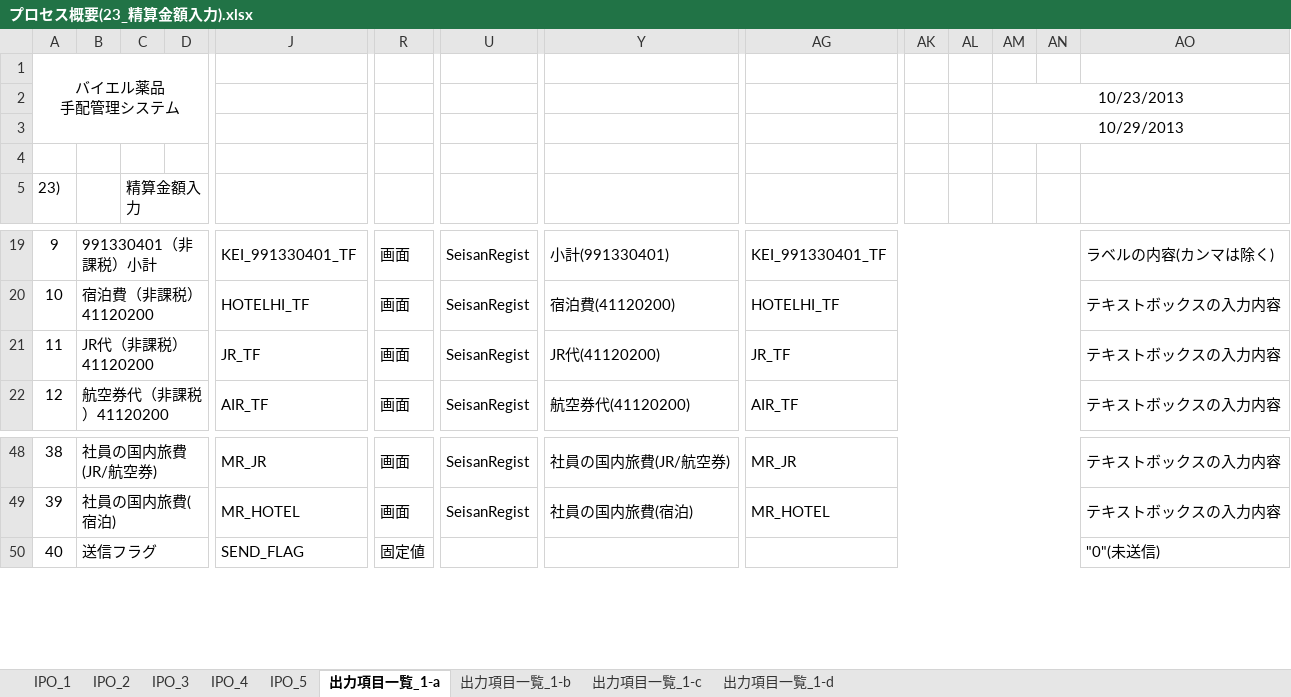
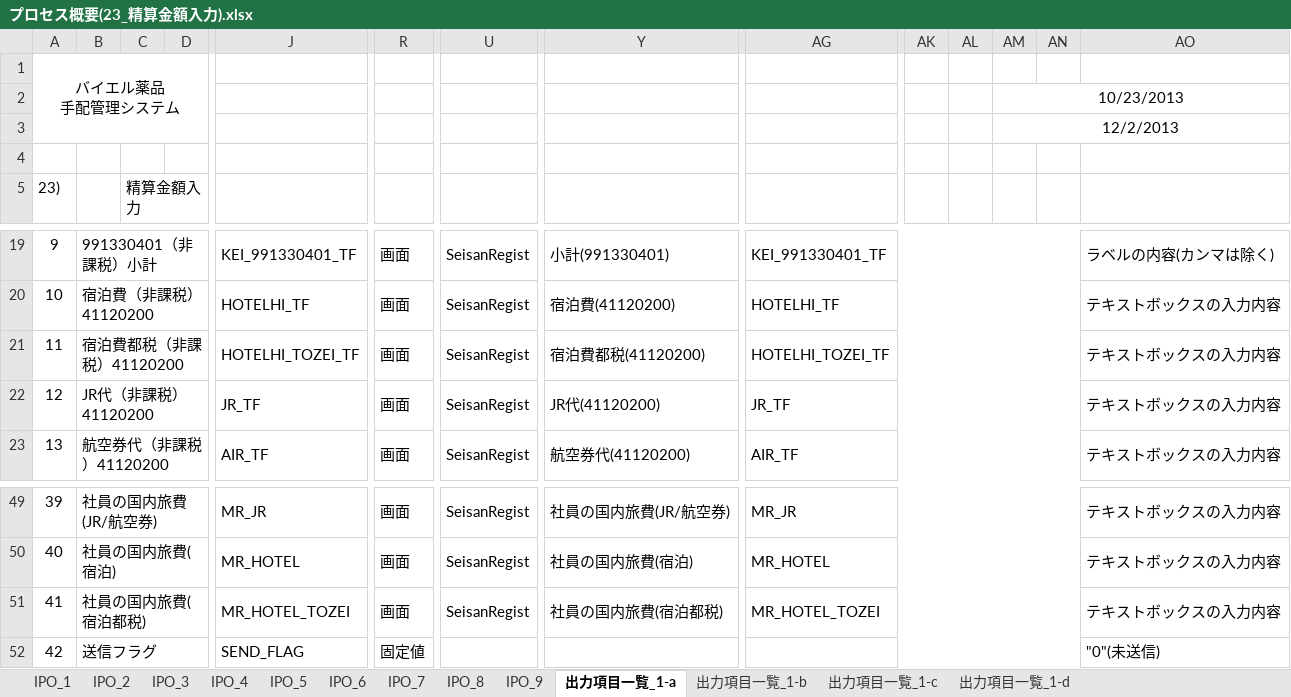
Before and after one commit to MakoYamada/pj_monolith, an Excel workbook: 20 開発資料/03.詳細設計/プロセス概要(23_精算金額入力).xlsx, sheet 出力項目一覧_1-a, drawn as a sheet; only a part is shown, gaps mark what is left out; values as stored, in another font and other column widths than the file's, no borders; addresses are those after the commit; rows hold the shown columns only; the diff names each change by its address in the sheet, - before the commit and + after, or states it on an @@ line.

```diff
--- a/20 開発資料/03.詳細設計/プロセス概要(23_精算金額入力).xlsx (sheet 出力項目一覧_1-a)
+++ b/20 開発資料/03.詳細設計/プロセス概要(23_精算金額入力).xlsx (sheet 出力項目一覧_1-a)
+sheet tab: IPO_6
+sheet tab: IPO_7
+sheet tab: IPO_8
+sheet tab: IPO_9
-AM3: 10/29/2013
+AM3: 12/2/2013
+row 21: 11 | 宿泊費都税（非課税）41120200 |  |  | HOTELHI_TOZEI_TF | 画面 | SeisanRegist | 宿泊費都税(41120200) | HOTELHI_TOZEI_TF |  |  |  |  | テキストボックスの入力内容
@@ column A renumbered from row 22 down @@
+row 51: 41 | 社員の国内旅費(宿泊都税) |  |  | MR_HOTEL_TOZEI | 画面 | SeisanRegist | 社員の国内旅費(宿泊都税) | MR_HOTEL_TOZEI |  |  |  |  | テキストボックスの入力内容
```
Also changed, not shown: sheet IPO_3, sheet IPO_4, sheet IPO_2, sheet 出力項目一覧_1-c, sheet 出力項目一覧_1-b, sheet 出力項目一覧_1-d, 2 more sheets, charts or pictures, 20 開発資料/03.詳細設計/プロセス概要(25_SAP用CSVデータ作成).xlsx.
